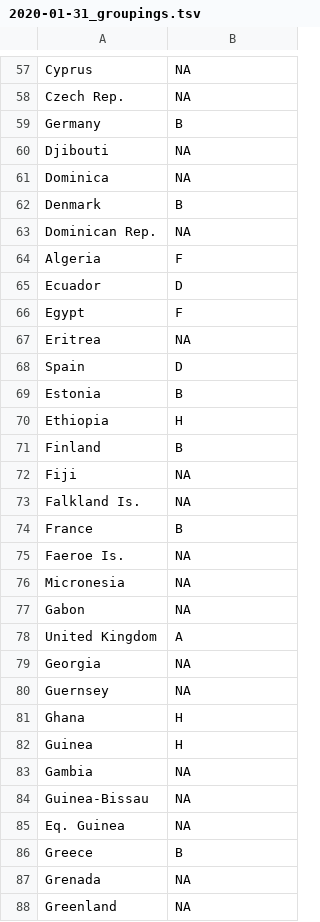
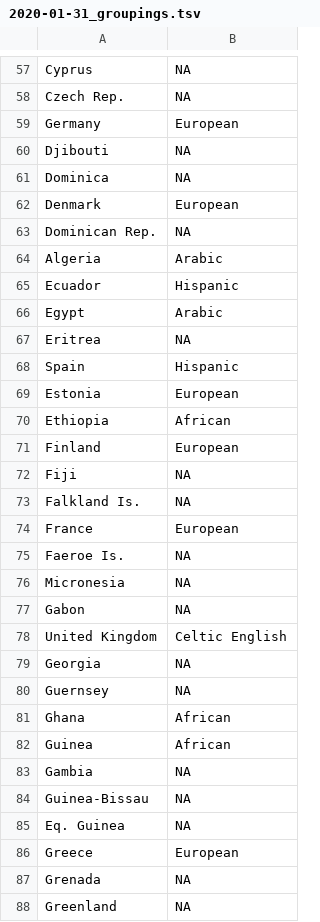
Before and after one commit to greenelab/iscb-diversity, a TSV file: data/countries/2020-01-31_groupings.tsv, drawn as a sheet; only a part is shown, gaps mark what is left out; the diff covers the shown part only.

Commit message:
country grouping

```diff
--- a/data/countries/2020-01-31_groupings.tsv
+++ b/data/countries/2020-01-31_groupings.tsv
@@ -58,18 +58,18 @@ Cyprus	NA
 Czech Rep.	NA
-Germany	B
+Germany	European
 Djibouti	NA
 Dominica	NA
-Denmark	B
+Denmark	European
 Dominican Rep.	NA
-Algeria	F
-Ecuador	D
-Egypt	F
+Algeria	Arabic
+Ecuador	Hispanic
+Egypt	Arabic
 Eritrea	NA
-Spain	D
-Estonia	B
-Ethiopia	H
-Finland	B
+Spain	Hispanic
+Estonia	European
+Ethiopia	African
+Finland	European
 Fiji	NA
 Falkland Is.	NA
-France	B
+France	European
 Faeroe Is.	NA
@@ -77,7 +77,7 @@ Micronesia	NA
 Gabon	NA
-United Kingdom	A
+United Kingdom	Celtic English
 Georgia	NA
 Guernsey	NA
-Ghana	H
-Guinea	H
+Ghana	African
+Guinea	African
 Gambia	NA
@@ -85,3 +85,3 @@ Guinea-Bissau	NA
 Eq. Guinea	NA
-Greece	B
+Greece	European
 Grenada	NA
```
Also changed, not shown: 97 edited cells elsewhere in this file.
